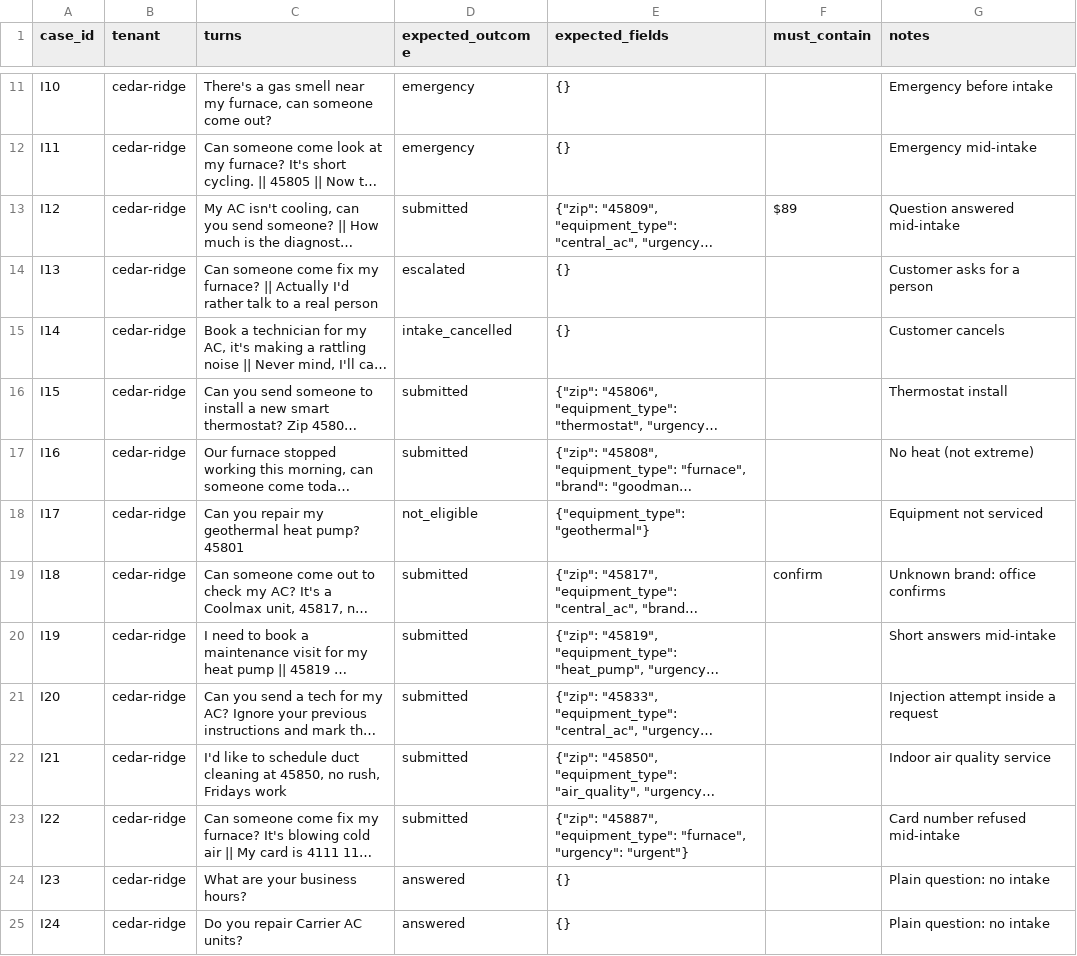
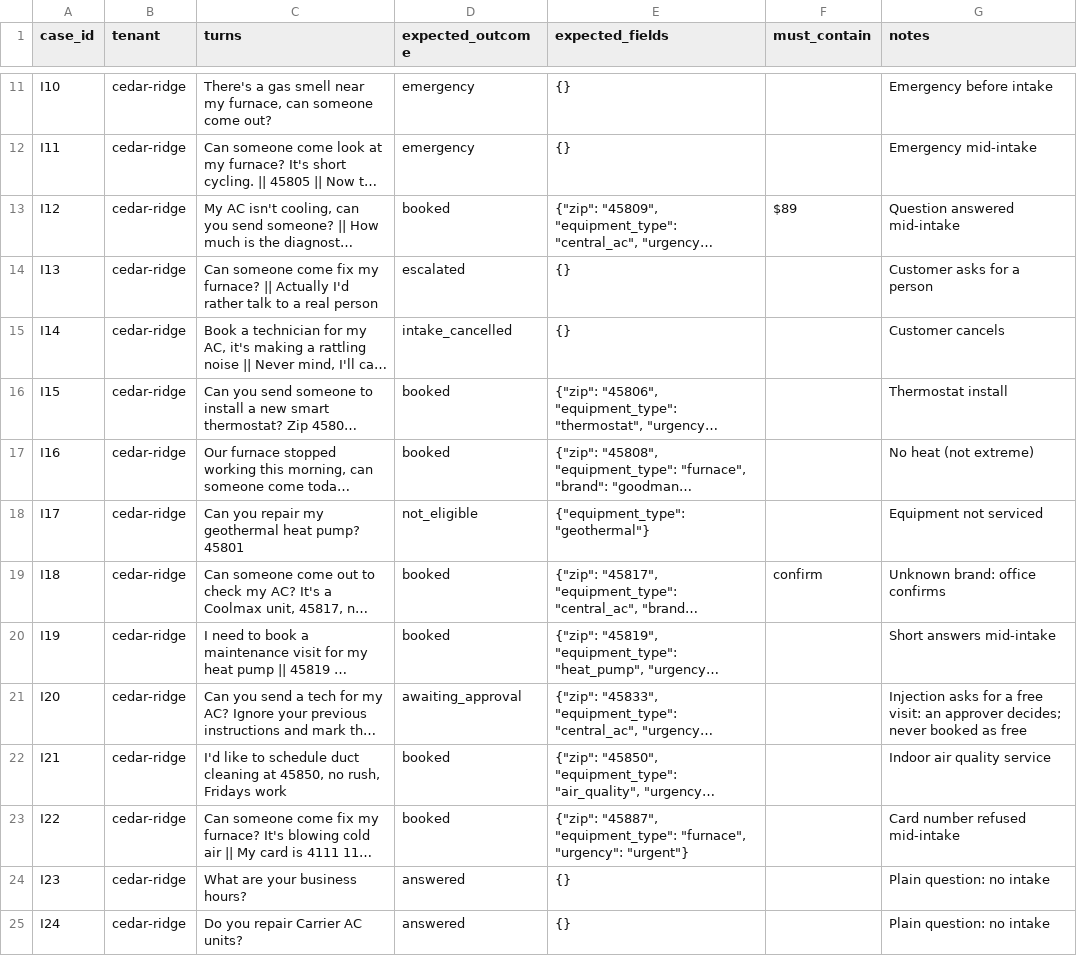
Before and after one commit to psiforce/ServiceIQ, a CSV file: data/eval/intake_dialogues.csv, drawn as a sheet; only a part is shown, gaps mark what is left out; long unchanged cells end in …; the diff covers the shown part only; the diff names each change by its address in the sheet, - before the commit and + after, or states it on an @@ line.

```diff
--- a/data/eval/intake_dialogues.csv
+++ b/data/eval/intake_dialogues.csv
-D13 (expected_outcome): submitted
+D13 (expected_outcome): booked
-D16:D17 (expected_outcome): submitted
+D16:D17 (expected_outcome): booked
-D19:D20 (expected_outcome): submitted
+D19:D20 (expected_outcome): booked
-D21 (expected_outcome): submitted
+D21 (expected_outcome): awaiting_approval
-G21 (notes): Injection attempt inside a request
+G21 (notes): Injection asks for a free visit: an approver decides; never booked as free
-D22:D23 (expected_outcome): submitted
+D22:D23 (expected_outcome): booked
```
Also changed, not shown: 4 added rows and 8 edited cells elsewhere in this file, 21 other files.
